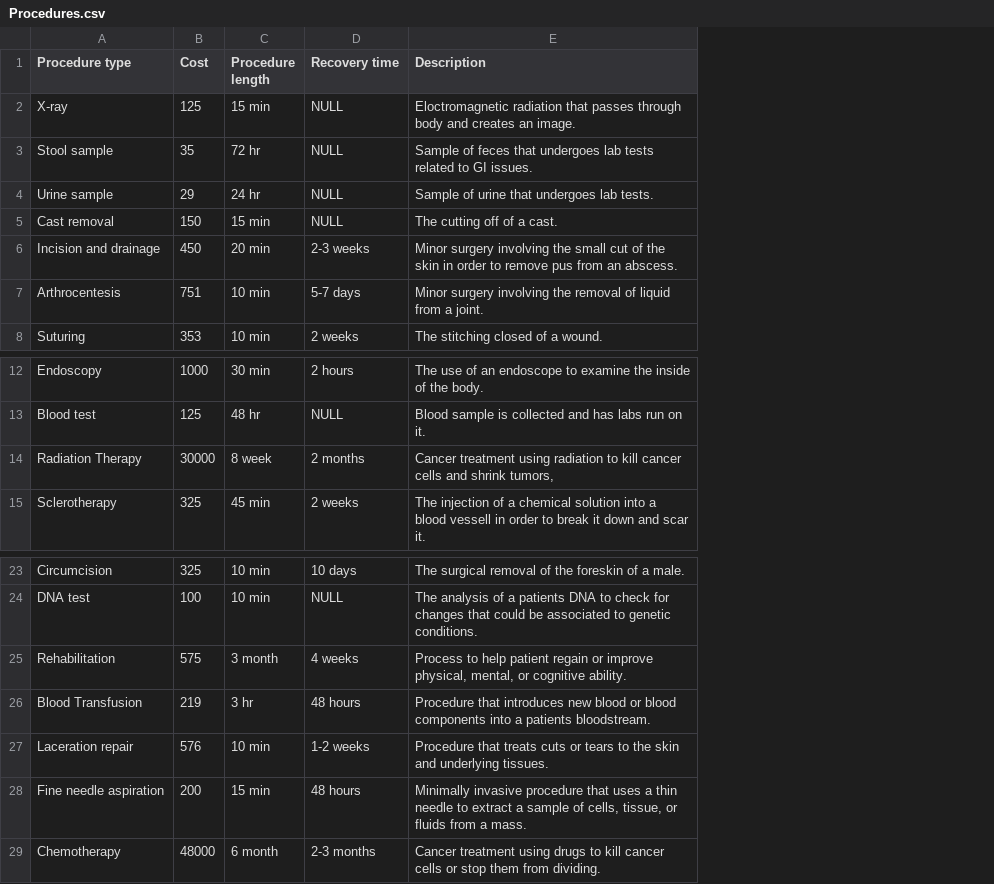
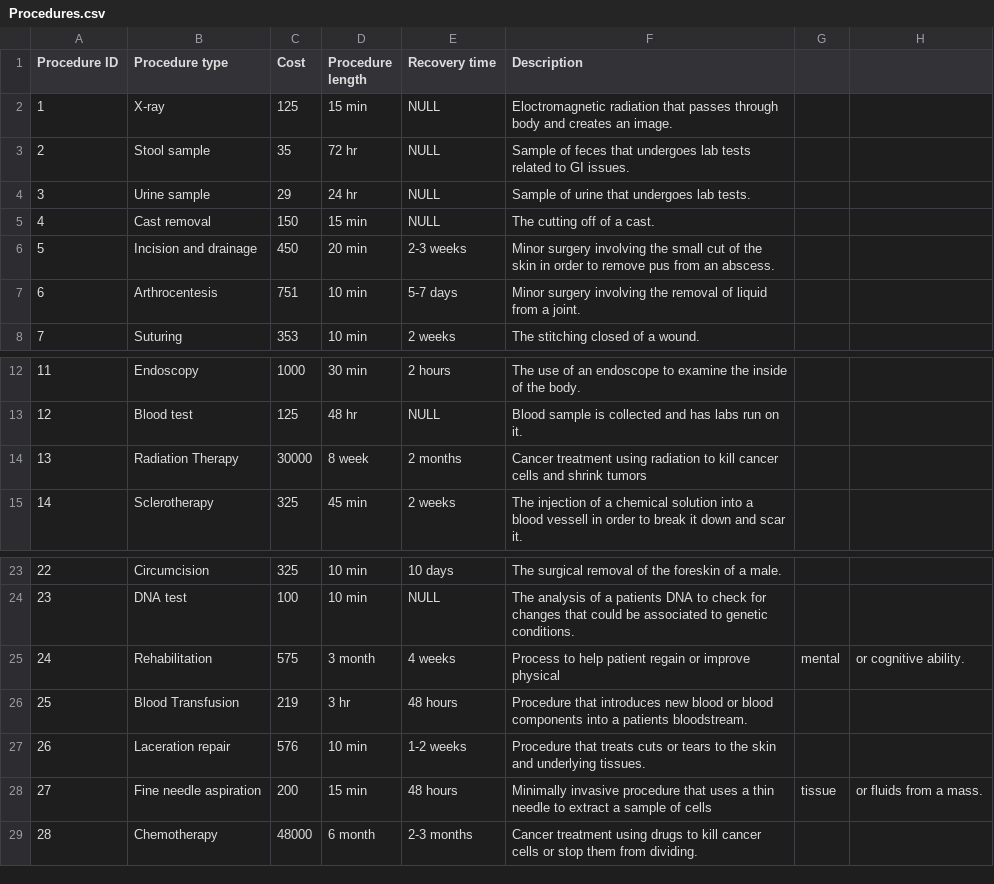
Before and after one commit to hn10769930/Software-Engineering-2, a CSV file: Procedures.csv, drawn as a sheet; only a part is shown, gaps mark what is left out; addresses are those after the commit; the diff names each change by its address in the sheet, - before the commit and + after, or states it on an @@ line.

Commit message:
Update Procedures.csv
Added Procedure ID

```diff
--- a/Procedures.csv
+++ b/Procedures.csv
+column A (Procedure ID), rows 2-8: 1 | 2 | 3 | 4 | 5 | 6 | 7; rows 12-15: 11 | 12 | 13 | 14; rows 23-29: 22 | 23 | 24 | 25 | 26 | 27 | 28
+column G, rows 25-28: mental |  |  | tissue
+column H, rows 25-28: or cognitive ability. |  |  | or fluids from a mass.
-F14 (Description): …and shrink tumors,
+F14 (Description): …and shrink tumors
-F25 (Description): …or improve physical, mental, or cognitive ability.
+F25 (Description): …or improve physical
-F28 (Description): …sample of cells, tissue, or fluids from a mass.
+F28 (Description): …sample of cells
```
